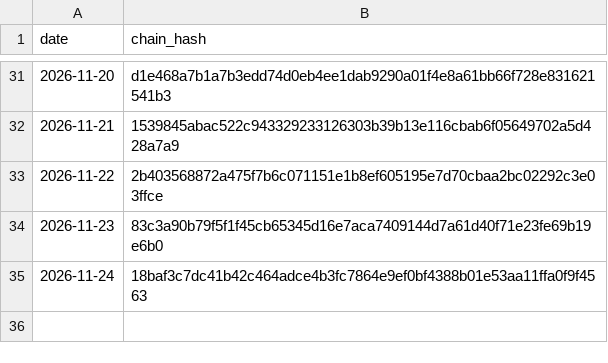
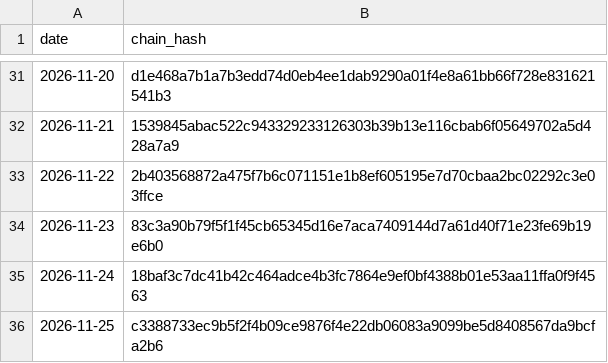
Before and after one commit to kb2326/cha-ledger-log, a CSV file: docs/chain.csv, drawn as a sheet; only a part is shown, gaps mark what is left out; the diff names each change by its address in the sheet, - before the commit and + after, or states it on an @@ line.

Commit message:
ledger: 1 new chain line(s)

```diff
--- a/docs/chain.csv
+++ b/docs/chain.csv
+row 36: 2026-11-25 | c3388733ec9b5f2f4b09ce9876f4e22db06083a9099be5d8408567da9bcfa2b6
```
